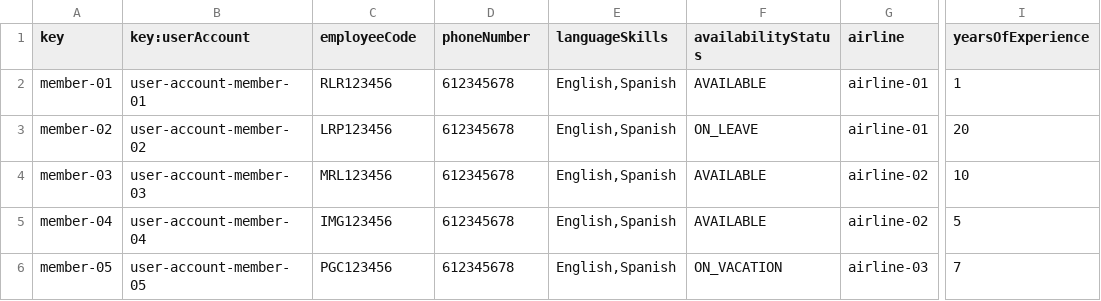
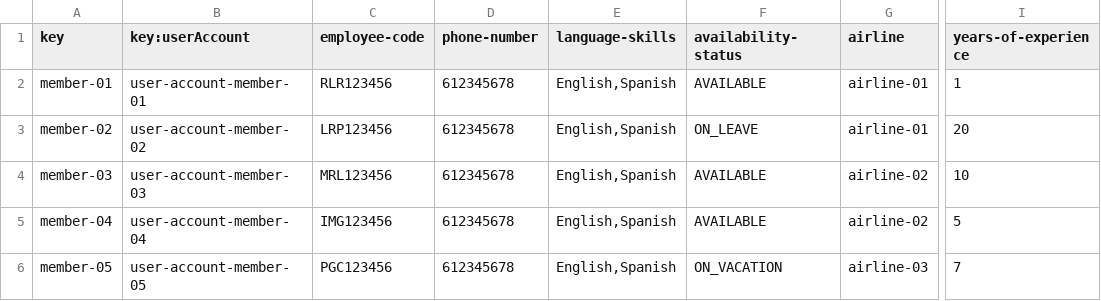
Before and after one commit to alenicbra/acme-ans, a CSV file: src/main/resources/WEB-INF/data/sample/flight-crew-member.csv, drawn as a sheet; only a part is shown, gaps mark what is left out; the diff names each change by its address in the sheet, - before the commit and + after, or states it on an @@ line.

Commit message:
Sample data Student3

```diff
--- a/src/main/resources/WEB-INF/data/sample/flight-crew-member.csv
+++ b/src/main/resources/WEB-INF/data/sample/flight-crew-member.csv
-C1: employeeCode
+C1: employee-code
-D1: phoneNumber
+D1: phone-number
-E1: languageSkills
+E1: language-skills
-F1: availabilityStatus
+F1: availability-status
-I1: yearsOfExperience
+I1: years-of-experience
```
Also changed, not shown: 5 other files.
